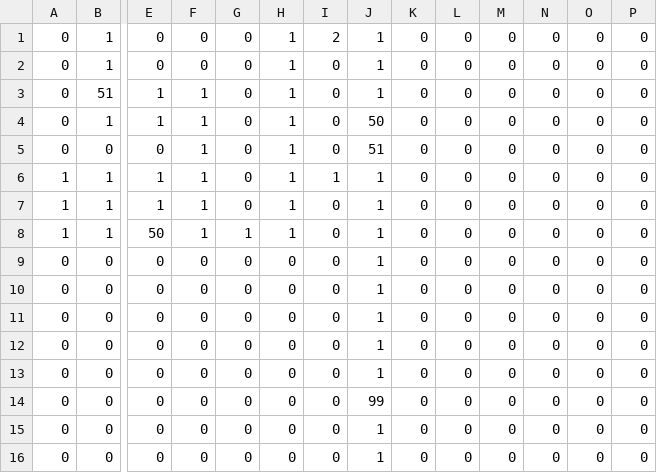
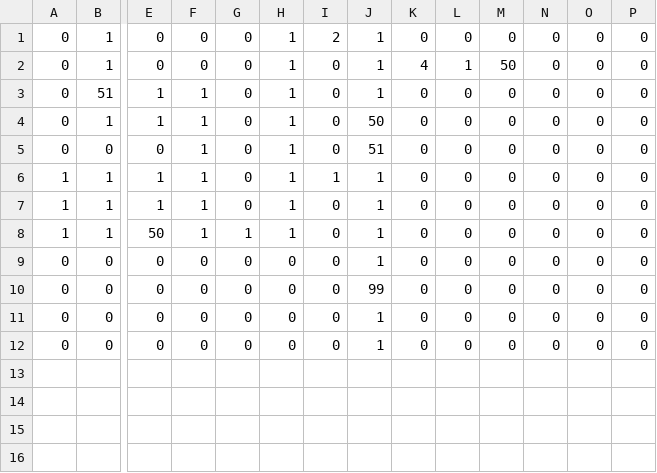
Before and after one commit to marthijn1994/the-labyrint, a CSV file: src/main/java/nl/han/ica/oopd/labyrint/media/levels/level1.csv, drawn as a sheet; only a part is shown, gaps mark what is left out; rows hold the shown columns only; the diff names each change by its address in the sheet, - before the commit and + after, or states it on an @@ line.

```diff
--- a/src/main/java/nl/han/ica/oopd/labyrint/media/levels/level1.csv
+++ b/src/main/java/nl/han/ica/oopd/labyrint/media/levels/level1.csv
-K2: 0
+K2: 4
-L2: 0
+L2: 1
-M2: 0
+M2: 50
-row 9: 0 | 0 | 0 | 0 | 0 | 0 | 0 | 1 | 0 | 0 | 0 | 0 | 0 | 0
-row 10: 0 | 0 | 0 | 0 | 0 | 0 | 0 | 1 | 0 | 0 | 0 | 0 | 0 | 0
-row 11: 0 | 0 | 0 | 0 | 0 | 0 | 0 | 1 | 0 | 0 | 0 | 0 | 0 | 0
-row 12: 0 | 0 | 0 | 0 | 0 | 0 | 0 | 1 | 0 | 0 | 0 | 0 | 0 | 0
```
Also changed, not shown: src/main/java/nl/han/ica/oopd/labyrint/media/levels/level2.csv, 19 other files.
